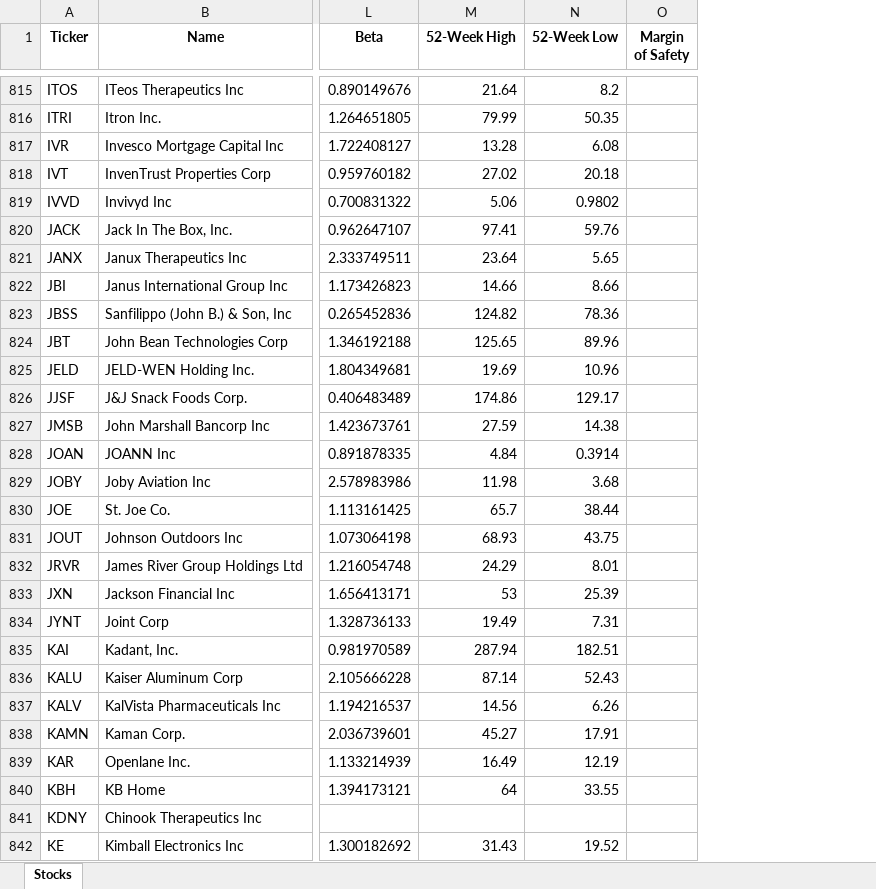
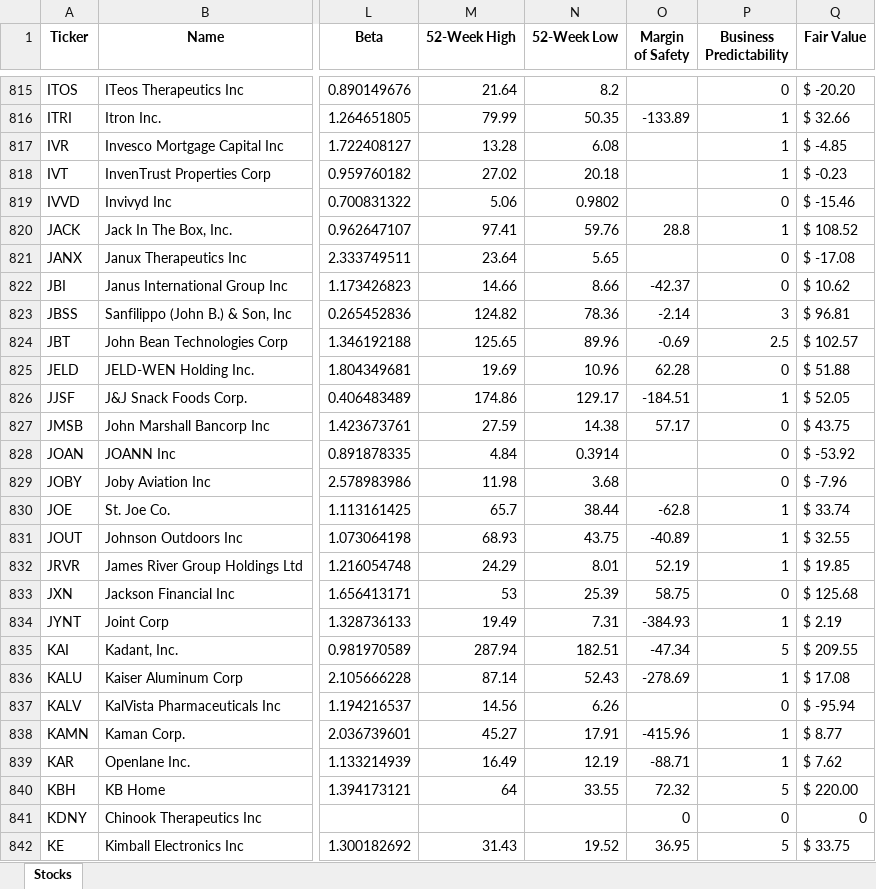
Before and after one commit to JeliHacker/dcf_scraper, an Excel workbook: Russell 2000 DCFs.xlsx, sheet Stocks, drawn as a sheet; only a part is shown, gaps mark what is left out; values as stored, in another font and other column widths than the file's, no borders; the diff covers the shown part only; the diff names each change by its address in the sheet, - before the commit and + after, or states it on an @@ line.

```diff
--- a/Russell 2000 DCFs.xlsx (sheet Stocks)
+++ b/Russell 2000 DCFs.xlsx (sheet Stocks)
+column P (Business Predictability), rows 815-842: 0 | 1 | 1 | 1 | 0 | 1 | 0 | 0 | 3 | 2.5 | 0 | 1 | 0 | 0 | 0 | 1 | 1 | 1 | 0 | 1 | 5 | 1 | 0 | 1 | 1 | 5 | 0 | 5
+column Q (Fair Value), rows 815-842: $ -20.20 | $ 32.66 | $ -4.85 | $ -0.23 | $ -15.46 | $ 108.52 | $ -17.08 | $ 10.62 | $ 96.81 | $ 102.57 | $ 51.88 | $ 52.05 | $ 43.75 | $ -53.92 | $ -7.96 | $ 33.74 | $ 32.55 | $ 19.85 | $ 125.68 | $ 2.19 | $ 209.55 | $ 17.08 | $ -95.94 | $ 8.77 | $ 7.62 | $ 220.00 | 0 | $ 33.75
-O816 (Margin of Safety): (empty)
+O816 (Margin of Safety): -133.89
-O820 (Margin of Safety): (empty)
+O820 (Margin of Safety): 28.8
-O822 (Margin of Safety): (empty)
+O822 (Margin of Safety): -42.37
-O823 (Margin of Safety): (empty)
+O823 (Margin of Safety): -2.14
-O824 (Margin of Safety): (empty)
+O824 (Margin of Safety): -0.69
-O825 (Margin of Safety): (empty)
+O825 (Margin of Safety): 62.28
-O826 (Margin of Safety): (empty)
+O826 (Margin of Safety): -184.51
-O827 (Margin of Safety): (empty)
+O827 (Margin of Safety): 57.17
-O830 (Margin of Safety): (empty)
+O830 (Margin of Safety): -62.8
-O831 (Margin of Safety): (empty)
+O831 (Margin of Safety): -40.89
-O832 (Margin of Safety): (empty)
+O832 (Margin of Safety): 52.19
-O833 (Margin of Safety): (empty)
+O833 (Margin of Safety): 58.75
-O834 (Margin of Safety): (empty)
+O834 (Margin of Safety): -384.93
-O835 (Margin of Safety): (empty)
+O835 (Margin of Safety): -47.34
-O836 (Margin of Safety): (empty)
+O836 (Margin of Safety): -278.69
-O838 (Margin of Safety): (empty)
+O838 (Margin of Safety): -415.96
-O839 (Margin of Safety): (empty)
+O839 (Margin of Safety): -88.71
-O840 (Margin of Safety): (empty)
+O840 (Margin of Safety): 72.32
-O841 (Margin of Safety): (empty)
+O841 (Margin of Safety): 0
-O842 (Margin of Safety): (empty)
+O842 (Margin of Safety): 36.95
```
Also changed, not shown: 1149 edited cells elsewhere in this sheet, 4 other files.
